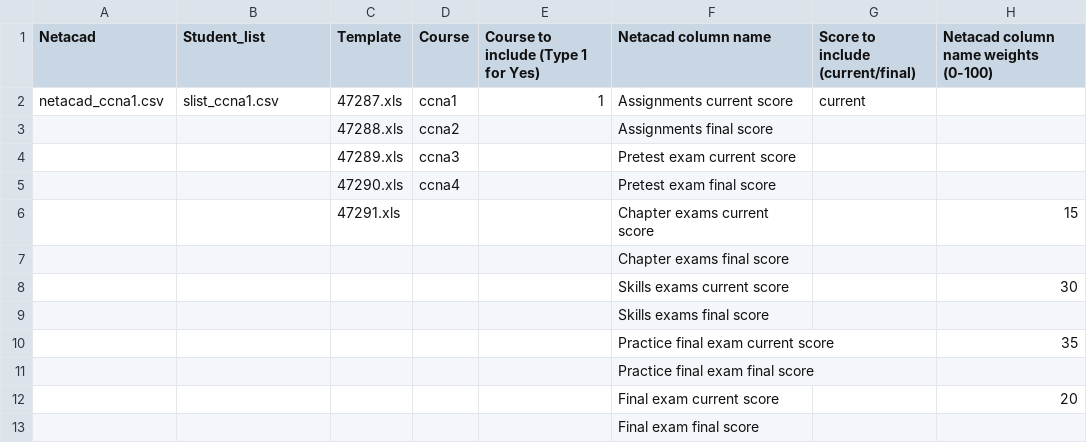
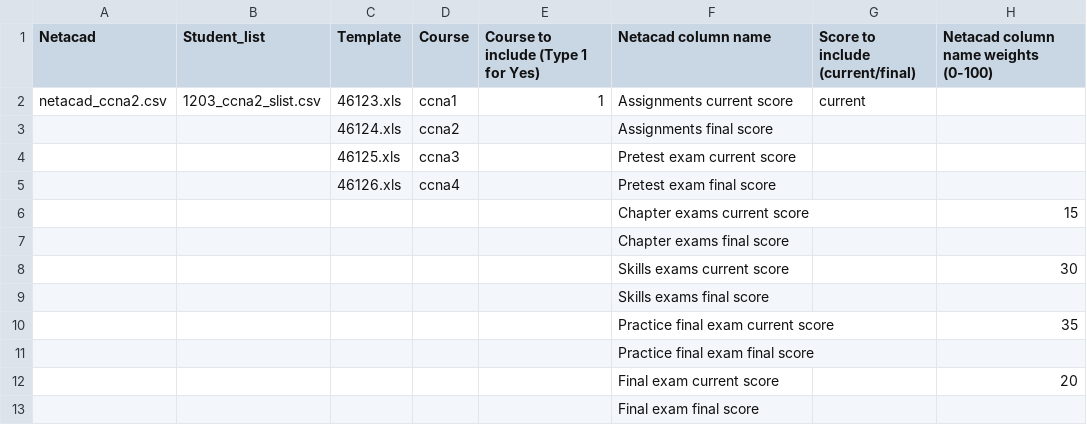
Before and after one commit to dkhan1010/grades, a CSV file: config.csv, drawn as a sheet.

```diff
--- a/config.csv
+++ b/config.csv
@@ -1,7 +1,7 @@
 Netacad,Student_list,Template,Course,Course to include (Type 1 for Yes),Netacad column name,Score to include (current/final),Netacad column name weights (0-100)
-netacad_ccna1.csv,slist_ccna1.csv,47287.xls,ccna1,1,Assignments current score,current,
-,,47288.xls,ccna2,,Assignments final score,,
-,,47289.xls,ccna3,,Pretest exam current score,,
-,,47290.xls,ccna4,,Pretest exam final score,,
-,,47291.xls,,,Chapter exams current score,,15
+netacad_ccna2.csv,1203_ccna2_slist.csv,46123.xls,ccna1,1,Assignments current score,current,
+,,46124.xls,ccna2,,Assignments final score,,
+,,46125.xls,ccna3,,Pretest exam current score,,
+,,46126.xls,ccna4,,Pretest exam final score,,
+,,,,,Chapter exams current score,,15
 ,,,,,Chapter exams final score,,
```
Also changed, not shown: 53 other files.
